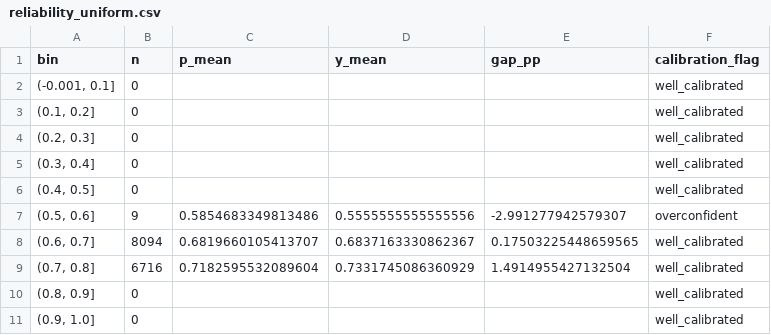
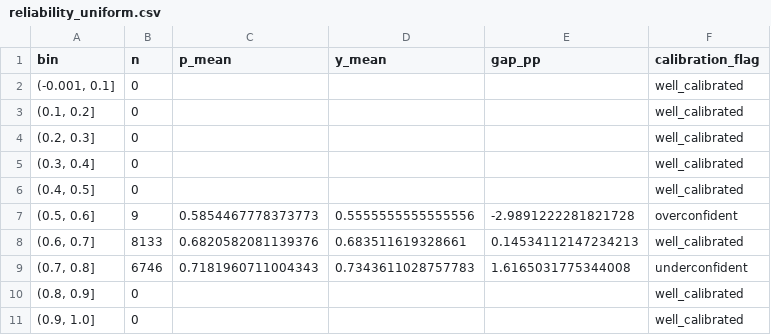
Before and after one commit to Geo07git/HT-over05, a CSV file: evaluation_output/reliability_uniform.csv, drawn as a sheet.

```diff
--- a/evaluation_output/reliability_uniform.csv
+++ b/evaluation_output/reliability_uniform.csv
@@ -6,5 +6,5 @@ bin,n,p_mean,y_mean,gap_pp,calibration_flag
 "(0.4, 0.5]",0,,,,well_calibrated
-"(0.5, 0.6]",9,0.5854683349813486,0.5555555555555556,-2.991277942579307,overconfident
-"(0.6, 0.7]",8094,0.6819660105413707,0.6837163330862367,0.17503225448659565,well_calibrated
-"(0.7, 0.8]",6716,0.7182595532089604,0.7331745086360929,1.4914955427132504,well_calibrated
+"(0.5, 0.6]",9,0.5854467778373773,0.5555555555555556,-2.9891222281821728,overconfident
+"(0.6, 0.7]",8133,0.6820582081139376,0.683511619328661,0.14534112147234213,well_calibrated
+"(0.7, 0.8]",6746,0.7181960711004343,0.7343611028757783,1.6165031775344008,underconfident
 "(0.8, 0.9]",0,,,,well_calibrated
```
Also changed, not shown: evaluation_output/reliability_quantile.csv, 5 other files.
